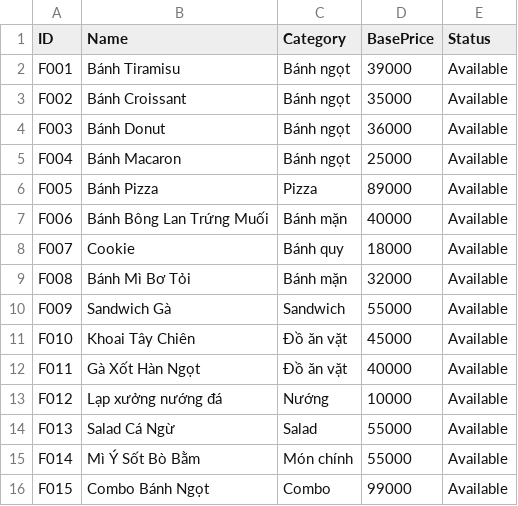
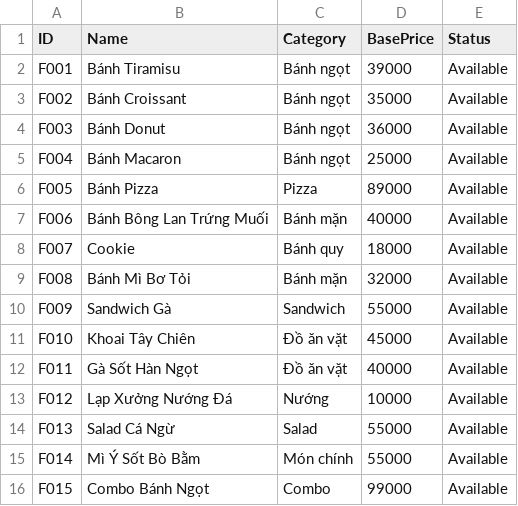
Before and after one commit to NguyenTrg7/oop-cafe-management, a CSV file: data/Food.csv, drawn as a sheet.

```diff
--- a/data/Food.csv
+++ b/data/Food.csv
@@ -11,4 +11,4 @@ F009,Sandwich Gà,Sandwich,55000,Available
 F010,Khoai Tây Chiên,Đồ ăn vặt,45000,Available
-F011,Gà Xốt Hàn Ngọt,Đồ ăn vặt,40000,Available
-F012,Lạp xưởng nướng đá,Nướng,10000,Available
+F011,Gà Sốt Hàn Ngọt,Đồ ăn vặt,40000,Available
+F012,Lạp Xưởng Nướng Đá,Nướng,10000,Available
 F013,Salad Cá Ngừ,Salad,55000,Available
```
Also changed, not shown: data/Drink.csv, 43 other files.
